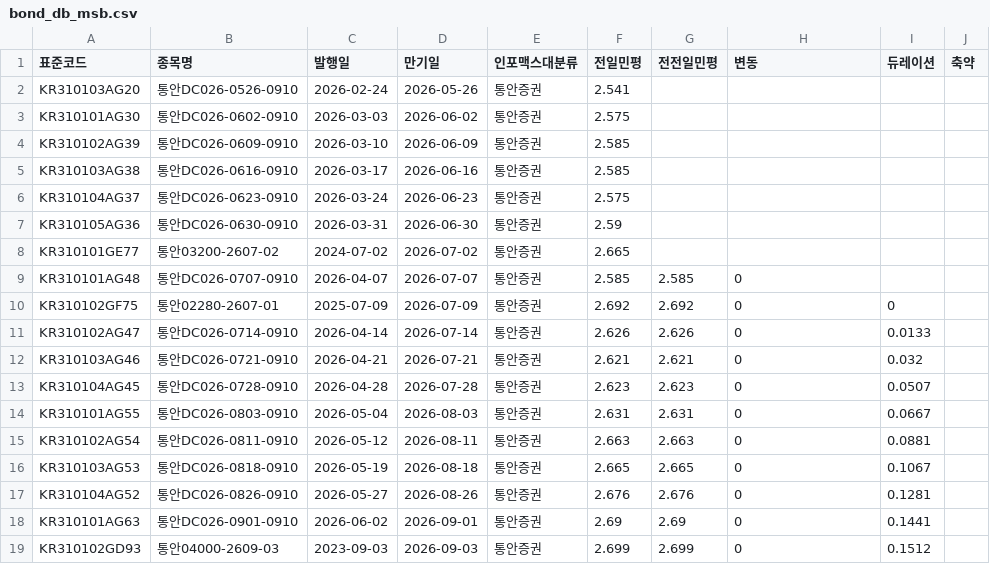
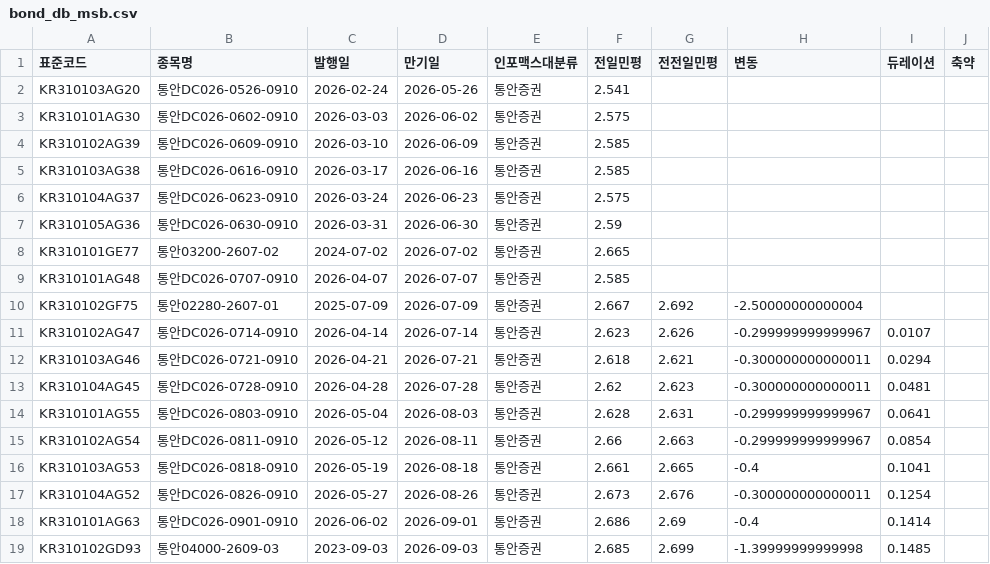
Before and after one commit to kriskang02-max/market_db_dashboard, a CSV file: bond_db_msb.csv, drawn as a sheet; only a part is shown; the diff covers the shown part only.

```diff
--- a/bond_db_msb.csv
+++ b/bond_db_msb.csv
@@ -8,12 +8,12 @@ KR310105AG36,통안DC026-0630-0910,2026-03-31,2026-06-30,통안증권,2.59,,,,
 KR310101GE77,통안03200-2607-02,2024-07-02,2026-07-02,통안증권,2.665,,,,
-KR310101AG48,통안DC026-0707-0910,2026-04-07,2026-07-07,통안증권,2.585,2.585,0,,
-KR310102GF75,통안02280-2607-01,2025-07-09,2026-07-09,통안증권,2.692,2.692,0,0,
-KR310102AG47,통안DC026-0714-0910,2026-04-14,2026-07-14,통안증권,2.626,2.626,0,0.0133,
-KR310103AG46,통안DC026-0721-0910,2026-04-21,2026-07-21,통안증권,2.621,2.621,0,0.032,
-KR310104AG45,통안DC026-0728-0910,2026-04-28,2026-07-28,통안증권,2.623,2.623,0,0.0507,
-KR310101AG55,통안DC026-0803-0910,2026-05-04,2026-08-03,통안증권,2.631,2.631,0,0.0667,
-KR310102AG54,통안DC026-0811-0910,2026-05-12,2026-08-11,통안증권,2.663,2.663,0,0.0881,
-KR310103AG53,통안DC026-0818-0910,2026-05-19,2026-08-18,통안증권,2.665,2.665,0,0.1067,
-KR310104AG52,통안DC026-0826-0910,2026-05-27,2026-08-26,통안증권,2.676,2.676,0,0.1281,
-KR310101AG63,통안DC026-0901-0910,2026-06-02,2026-09-01,통안증권,2.69,2.69,0,0.1441,
-KR310102GD93,통안04000-2609-03,2023-09-03,2026-09-03,통안증권,2.699,2.699,0,0.1512,
+KR310101AG48,통안DC026-0707-0910,2026-04-07,2026-07-07,통안증권,2.585,,,,
+KR310102GF75,통안02280-2607-01,2025-07-09,2026-07-09,통안증권,2.667,2.692,-2.50000000000004,,
+KR310102AG47,통안DC026-0714-0910,2026-04-14,2026-07-14,통안증권,2.623,2.626,-0.299999999999967,0.0107,
+KR310103AG46,통안DC026-0721-0910,2026-04-21,2026-07-21,통안증권,2.618,2.621,-0.300000000000011,0.0294,
+KR310104AG45,통안DC026-0728-0910,2026-04-28,2026-07-28,통안증권,2.62,2.623,-0.300000000000011,0.0481,
+KR310101AG55,통안DC026-0803-0910,2026-05-04,2026-08-03,통안증권,2.628,2.631,-0.299999999999967,0.0641,
+KR310102AG54,통안DC026-0811-0910,2026-05-12,2026-08-11,통안증권,2.66,2.663,-0.299999999999967,0.0854,
+KR310103AG53,통안DC026-0818-0910,2026-05-19,2026-08-18,통안증권,2.661,2.665,-0.4,0.1041,
+KR310104AG52,통안DC026-0826-0910,2026-05-27,2026-08-26,통안증권,2.673,2.676,-0.300000000000011,0.1254,
+KR310101AG63,통안DC026-0901-0910,2026-06-02,2026-09-01,통안증권,2.686,2.69,-0.4,0.1414,
+KR310102GD93,통안04000-2609-03,2023-09-03,2026-09-03,통안증권,2.685,2.699,-1.39999999999998,0.1485,
```
Also changed, not shown: 66 edited cells elsewhere in this file, bond_db_ktb.csv, 4 other files.
